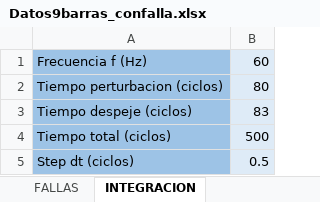
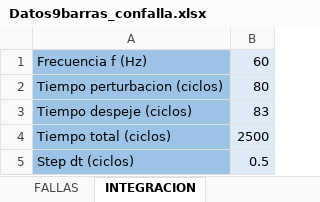
Before and after one commit to edumntg/Estabilidad-Transitoria-PIII, an Excel workbook: Datos9barras_confalla.xlsx, sheet INTEGRACION, drawn as a sheet; values as stored, in another font and other column widths than the file's, no borders; the diff names each change by its address in the sheet, - before the commit and + after, or states it on an @@ line.

```diff
--- a/Datos9barras_confalla.xlsx (sheet INTEGRACION)
+++ b/Datos9barras_confalla.xlsx (sheet INTEGRACION)
-B4: 500
+B4: 2500
```
Also changed, not shown: 12 other files.
